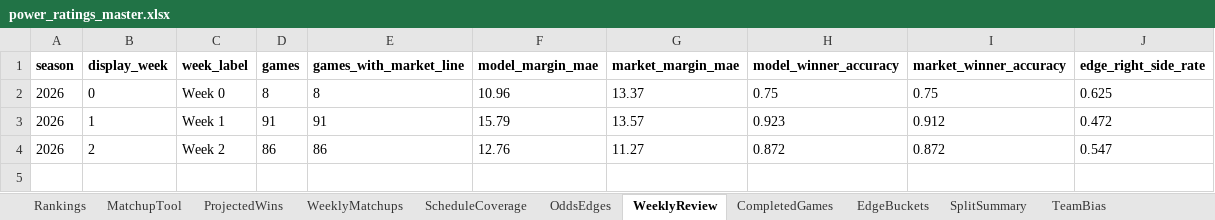
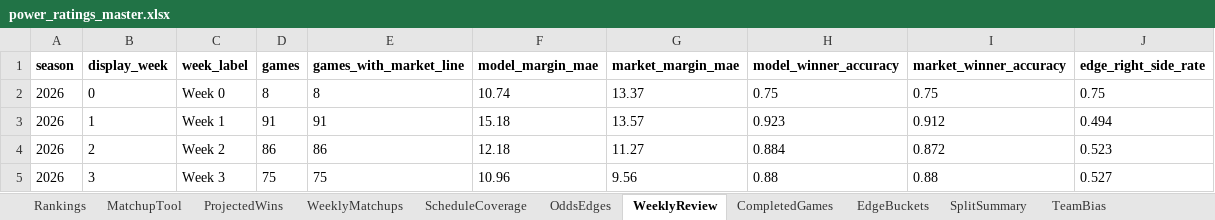
Before and after one commit to Niekamp22/College-Football-Power-Rankings, an Excel workbook: output/power_ratings_master.xlsx, sheet WeeklyReview, drawn as a sheet; values as stored, in another font and other column widths than the file's, no borders; the diff names each change by its address in the sheet, - before the commit and + after, or states it on an @@ line.

Commit message:
Weekly refresh 2026-09-20

```diff
--- a/output/power_ratings_master.xlsx (sheet WeeklyReview)
+++ b/output/power_ratings_master.xlsx (sheet WeeklyReview)
-F2 (model_margin_mae): 10.96
+F2 (model_margin_mae): 10.74
-J2 (edge_right_side_rate): 0.625
+J2 (edge_right_side_rate): 0.75
-F3 (model_margin_mae): 15.79
+F3 (model_margin_mae): 15.18
-J3 (edge_right_side_rate): 0.472
+J3 (edge_right_side_rate): 0.494
-F4 (model_margin_mae): 12.76
+F4 (model_margin_mae): 12.18
-H4 (model_winner_accuracy): 0.872
+H4 (model_winner_accuracy): 0.884
-J4 (edge_right_side_rate): 0.547
+J4 (edge_right_side_rate): 0.523
+row 5: 2026 | 3 | Week 3 | 75 | 75 | 10.96 | 9.56 | 0.88 | 0.88 | 0.527
```
Also changed, not shown: sheet CompletedGames, sheet WeeklyMatchups, sheet Rankings, sheet OddsEdges, sheet TeamBias, sheet ProjectedWins, 8 more sheets, output/power_ratings_final.xlsx, 16 other files.
